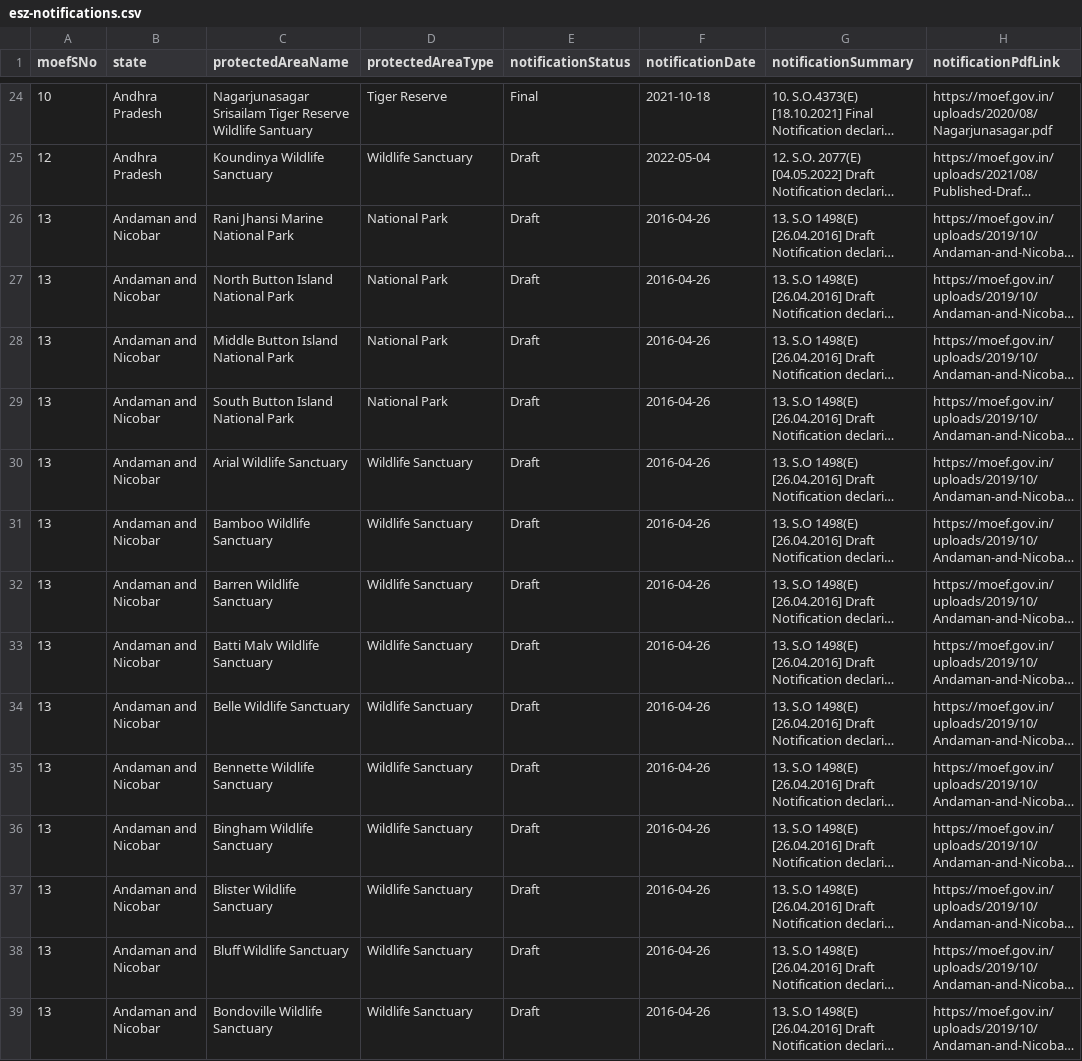
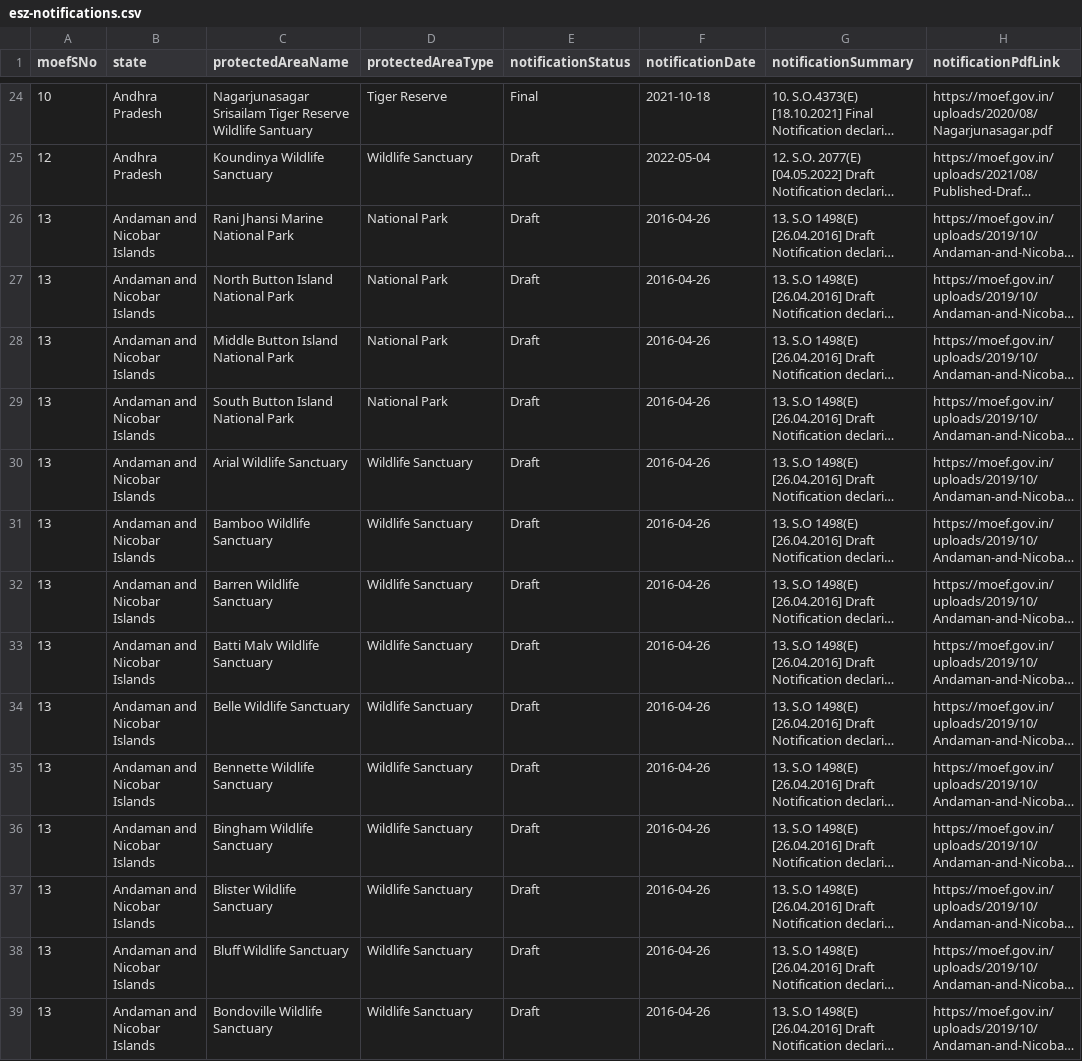
Before and after one commit to publicmap/india-esz-dashboard, a CSV file: data/moef/esz-notifications.csv, drawn as a sheet; only a part is shown, gaps mark what is left out; long unchanged cells end in …; the diff covers the shown part only; the diff names each change by its address in the sheet, - before the commit and + after, or states it on an @@ line.

```diff
--- a/data/moef/esz-notifications.csv
+++ b/data/moef/esz-notifications.csv
-B26:B39 (state): Andaman and Nicobar
+B26:B39 (state): Andaman and Nicobar Islands
```
Also changed, not shown: 180 edited cells elsewhere in this file, 4 other files.
